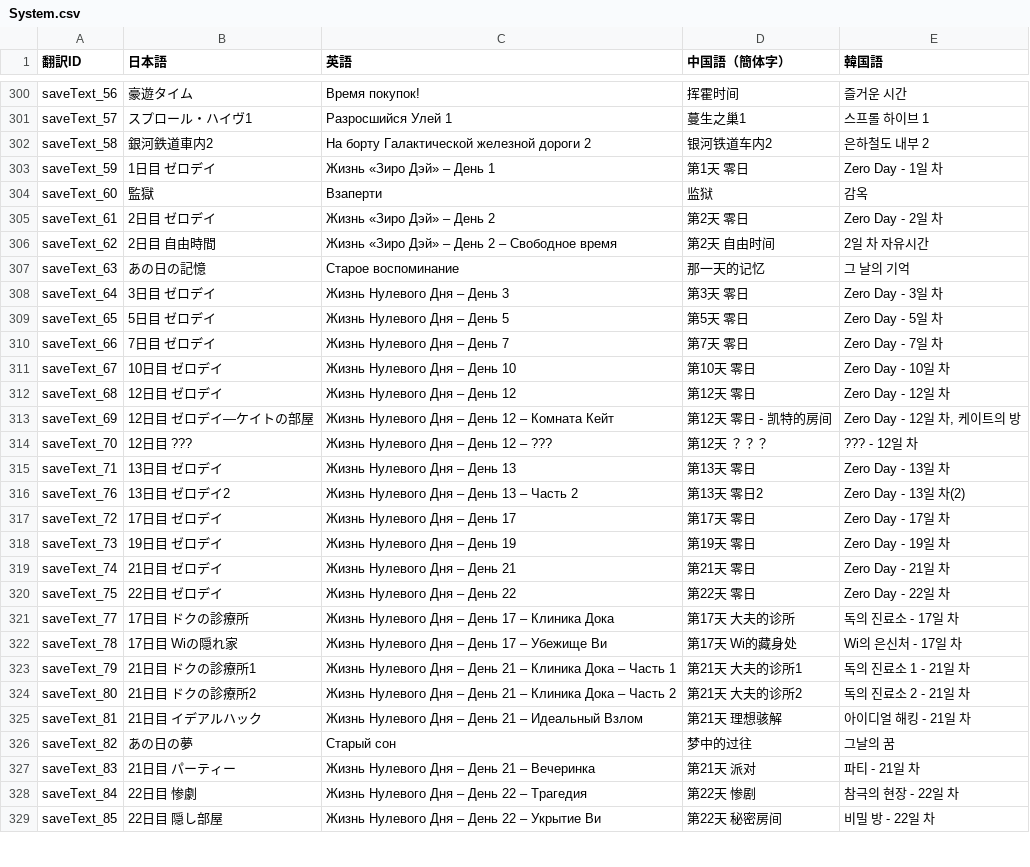
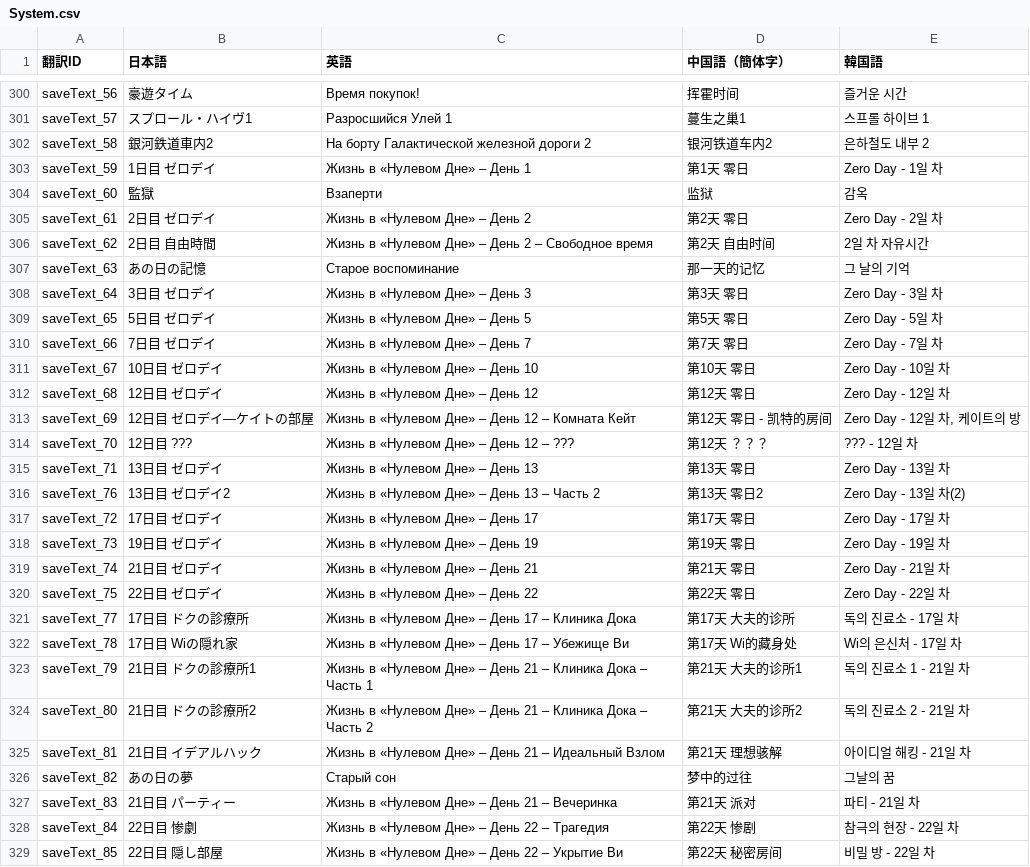
Before and after one commit to MrShitFox/BoyhoodsEndBySHTeam, a CSV file: _database/System.csv, drawn as a sheet; only a part is shown, gaps mark what is left out; the diff covers the shown part only.

Commit message:
Translation correction

```diff
--- a/_database/System.csv
+++ b/_database/System.csv
@@ -310,28 +310,28 @@ saveText_57,スプロール・ハイヴ1,Разросшийся Улей 1,蔓
 saveText_58,銀河鉄道車内2,На борту Галактической железной дороги 2,银河铁道车内2,은하철도 내부 2
-saveText_59,1日目 ゼロデイ,Жизнь «Зиро Дэй» – День 1,第1天 零日,Zero Day - 1일 차
+saveText_59,1日目 ゼロデイ,Жизнь в «Нулевом Дне» – День 1,第1天 零日,Zero Day - 1일 차
 saveText_60,監獄,Взаперти,监狱,감옥
-saveText_61,2日目 ゼロデイ,Жизнь «Зиро Дэй» – День 2,第2天 零日,Zero Day - 2일 차
-saveText_62,2日目 自由時間,Жизнь «Зиро Дэй» – День 2 – Свободное время,第2天 自由时间,2일 차 자유시간
+saveText_61,2日目 ゼロデイ,Жизнь в «Нулевом Дне» – День 2,第2天 零日,Zero Day - 2일 차
+saveText_62,2日目 自由時間,Жизнь в «Нулевом Дне» – День 2 – Свободное время,第2天 自由时间,2일 차 자유시간
 saveText_63,あの日の記憶,Старое воспоминание,那一天的记忆,그 날의 기억
-saveText_64,3日目 ゼロデイ,Жизнь Нулевого Дня – День 3,第3天 零日,Zero Day - 3일 차
-saveText_65,5日目 ゼロデイ,Жизнь Нулевого Дня – День 5,第5天 零日,Zero Day - 5일 차
-saveText_66,7日目 ゼロデイ,Жизнь Нулевого Дня – День 7,第7天 零日,Zero Day - 7일 차
-saveText_67,10日目 ゼロデイ,Жизнь Нулевого Дня – День 10,第10天 零日,Zero Day - 10일 차
-saveText_68,12日目 ゼロデイ,Жизнь Нулевого Дня – День 12,第12天 零日,Zero Day - 12일 차
-saveText_69,12日目 ゼロデイ—ケイトの部屋,Жизнь Нулевого Дня – День 12 – Комната Кейт,第12天 零日 - 凯特的房间,"Zero Day - 12일 차, 케이트의 방"
-saveText_70,12日目 ???,Жизнь Нулевого Дня – День 12 – ???,第12天 ？？？,??? - 12일 차
-saveText_71,13日目 ゼロデイ,Жизнь Нулевого Дня – День 13,第13天 零日,Zero Day - 13일 차
-saveText_76,13日目 ゼロデイ2,Жизнь Нулевого Дня – День 13 – Часть 2,第13天 零日2,Zero Day - 13일 차(2)
-saveText_72,17日目 ゼロデイ,Жизнь Нулевого Дня – День 17,第17天 零日,Zero Day - 17일 차
-saveText_73,19日目 ゼロデイ,Жизнь Нулевого Дня – День 19,第19天 零日,Zero Day - 19일 차
-saveText_74,21日目 ゼロデイ,Жизнь Нулевого Дня – День 21,第21天 零日,Zero Day - 21일 차
-saveText_75,22日目 ゼロデイ,Жизнь Нулевого Дня – День 22,第22天 零日,Zero Day - 22일 차
-saveText_77,17日目 ドクの診療所,Жизнь Нулевого Дня – День 17 – Клиника Дока,第17天 大夫的诊所,독의 진료소 - 17일 차
-saveText_78,17日目 Wiの隠れ家,Жизнь Нулевого Дня – День 17 – Убежище Ви,第17天 Wi的藏身处,Wi의 은신처 - 17일 차
-saveText_79,21日目 ドクの診療所1,Жизнь Нулевого Дня – День 21 – Клиника Дока – Часть 1,第21天 大夫的诊所1,독의 진료소 1 - 21일 차
-saveText_80,21日目 ドクの診療所2,Жизнь Нулевого Дня – День 21 – Клиника Дока – Часть 2,第21天 大夫的诊所2,독의 진료소 2 - 21일 차
-saveText_81,21日目 イデアルハック,Жизнь Нулевого Дня – День 21 – Идеальный Взлом,第21天 理想骇解,아이디얼 해킹 - 21일 차
+saveText_64,3日目 ゼロデイ,Жизнь в «Нулевом Дне» – День 3,第3天 零日,Zero Day - 3일 차
+saveText_65,5日目 ゼロデイ,Жизнь в «Нулевом Дне» – День 5,第5天 零日,Zero Day - 5일 차
+saveText_66,7日目 ゼロデイ,Жизнь в «Нулевом Дне» – День 7,第7天 零日,Zero Day - 7일 차
+saveText_67,10日目 ゼロデイ,Жизнь в «Нулевом Дне» – День 10,第10天 零日,Zero Day - 10일 차
+saveText_68,12日目 ゼロデイ,Жизнь в «Нулевом Дне» – День 12,第12天 零日,Zero Day - 12일 차
+saveText_69,12日目 ゼロデイ—ケイトの部屋,Жизнь в «Нулевом Дне» – День 12 – Комната Кейт,第12天 零日 - 凯特的房间,"Zero Day - 12일 차, 케이트의 방"
+saveText_70,12日目 ???,Жизнь в «Нулевом Дне» – День 12 – ???,第12天 ？？？,??? - 12일 차
+saveText_71,13日目 ゼロデイ,Жизнь в «Нулевом Дне» – День 13,第13天 零日,Zero Day - 13일 차
+saveText_76,13日目 ゼロデイ2,Жизнь в «Нулевом Дне» – День 13 – Часть 2,第13天 零日2,Zero Day - 13일 차(2)
+saveText_72,17日目 ゼロデイ,Жизнь в «Нулевом Дне» – День 17,第17天 零日,Zero Day - 17일 차
+saveText_73,19日目 ゼロデイ,Жизнь в «Нулевом Дне» – День 19,第19天 零日,Zero Day - 19일 차
+saveText_74,21日目 ゼロデイ,Жизнь в «Нулевом Дне» – День 21,第21天 零日,Zero Day - 21일 차
+saveText_75,22日目 ゼロデイ,Жизнь в «Нулевом Дне» – День 22,第22天 零日,Zero Day - 22일 차
+saveText_77,17日目 ドクの診療所,Жизнь в «Нулевом Дне» – День 17 – Клиника Дока,第17天 大夫的诊所,독의 진료소 - 17일 차
+saveText_78,17日目 Wiの隠れ家,Жизнь в «Нулевом Дне» – День 17 – Убежище Ви,第17天 Wi的藏身处,Wi의 은신처 - 17일 차
+saveText_79,21日目 ドクの診療所1,Жизнь в «Нулевом Дне» – День 21 – Клиника Дока – Часть 1,第21天 大夫的诊所1,독의 진료소 1 - 21일 차
+saveText_80,21日目 ドクの診療所2,Жизнь в «Нулевом Дне» – День 21 – Клиника Дока – Часть 2,第21天 大夫的诊所2,독의 진료소 2 - 21일 차
+saveText_81,21日目 イデアルハック,Жизнь в «Нулевом Дне» – День 21 – Идеальный Взлом,第21天 理想骇解,아이디얼 해킹 - 21일 차
 saveText_82,あの日の夢,Старый сон,梦中的过往,그날의 꿈
-saveText_83,21日目 パーティー,Жизнь Нулевого Дня – День 21 – Вечеринка,第21天 派对,파티 - 21일 차
-saveText_84,22日目 惨劇,Жизнь Нулевого Дня – День 22 – Трагедия,第22天 惨剧,참극의 현장 - 22일 차
-saveText_85,22日目 隠し部屋,Жизнь Нулевого Дня – День 22 – Укрытие Ви,第22天 秘密房间,비밀 방 - 22일 차
+saveText_83,21日目 パーティー,Жизнь в «Нулевом Дне» – День 21 – Вечеринка,第21天 派对,파티 - 21일 차
+saveText_84,22日目 惨劇,Жизнь в «Нулевом Дне» – День 22 – Трагедия,第22天 惨剧,참극의 현장 - 22일 차
+saveText_85,22日目 隠し部屋,Жизнь в «Нулевом Дне» – День 22 – Укрытие Ви,第22天 秘密房间,비밀 방 - 22일 차
```
Also changed, not shown: 43 edited cells elsewhere in this file, _database/r_words.csv, _database/trans_8.csv.
